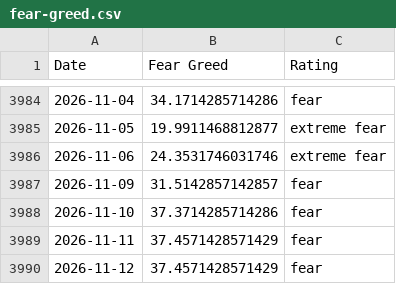
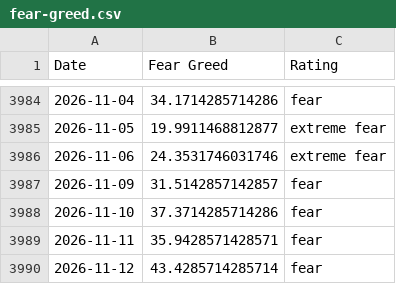
Before and after one commit to spicy-man/DCA-tool, a CSV file: public/data/fear-greed.csv, drawn as a sheet; only a part is shown, gaps mark what is left out.

```diff
--- a/public/data/fear-greed.csv
+++ b/public/data/fear-greed.csv
@@ -3988,3 +3988,3 @@ Date,Fear Greed,Rating
 2026-11-10,37.3714285714286,fear
-2026-11-11,37.4571428571429,fear
-2026-11-12,37.4571428571429,fear
+2026-11-11,35.9428571428571,fear
+2026-11-12,43.4285714285714,fear
```
Also changed, not shown: 1 other file.
